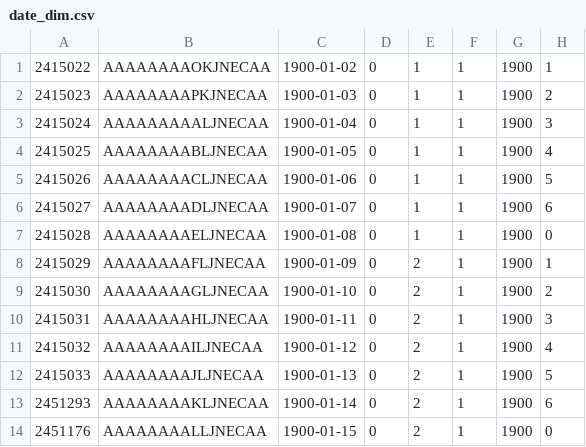
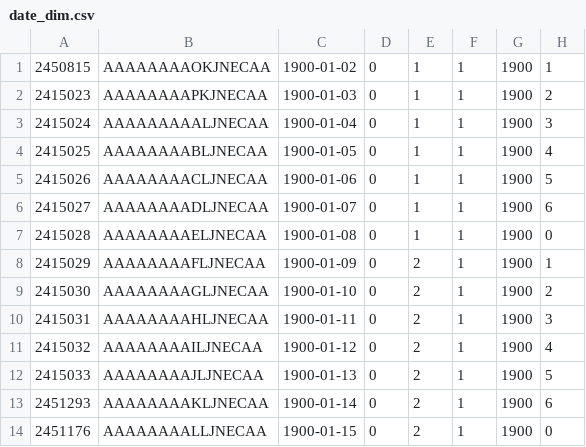
Before and after one commit to shivajah/Hyracks-, a CSV file: asterixdb/asterix-app/data/tpcds/date_dim.csv, drawn as a sheet; only a part is shown; the diff names each change by its address in the sheet, - before the commit and + after, or states it on an @@ line.

```diff
--- a/asterixdb/asterix-app/data/tpcds/date_dim.csv
+++ b/asterixdb/asterix-app/data/tpcds/date_dim.csv
-A1: 2415022
+A1: 2450815
```
Also changed, not shown: asterixdb/asterix-app/data/tpcds/catalog_sales.csv, asterixdb/asterix-app/data/tpcds/store_sales.csv, 28 other files.
